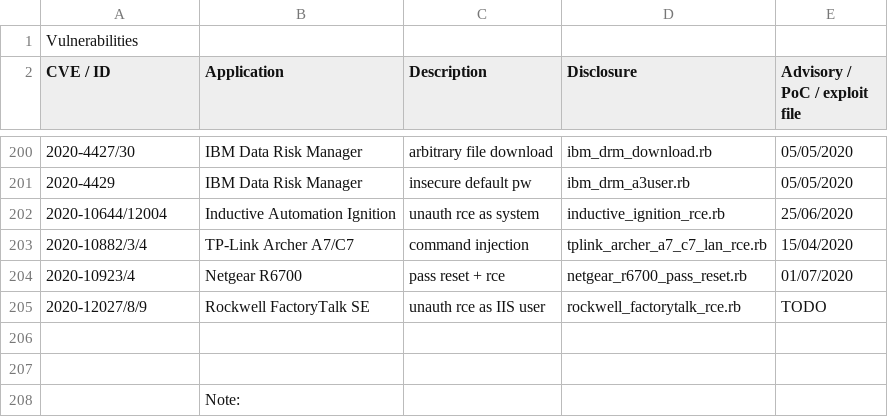
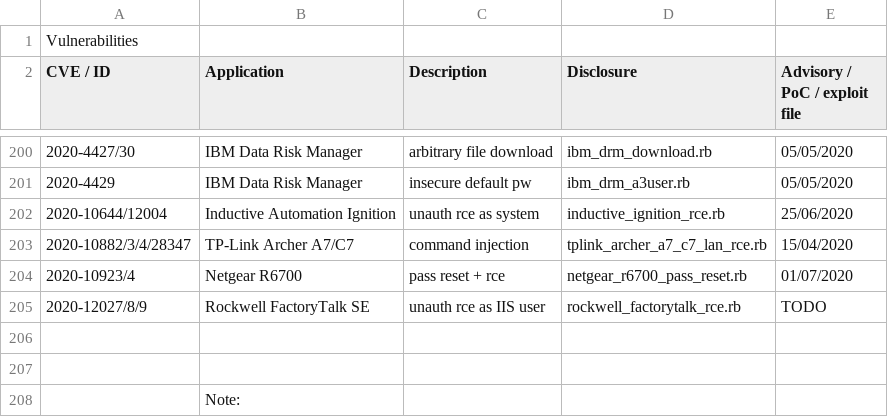
Before and after one commit to pedrib/PoC, a CSV file: pedigree.csv, drawn as a sheet; only a part is shown, gaps mark what is left out; the diff names each change by its address in the sheet, - before the commit and + after, or states it on an @@ line.

Commit message:
Update pedigree.csv

```diff
--- a/pedigree.csv
+++ b/pedigree.csv
-A203 (CVE / ID): 2020-10882/3/4
+A203 (CVE / ID): 2020-10882/3/4/28347
```
